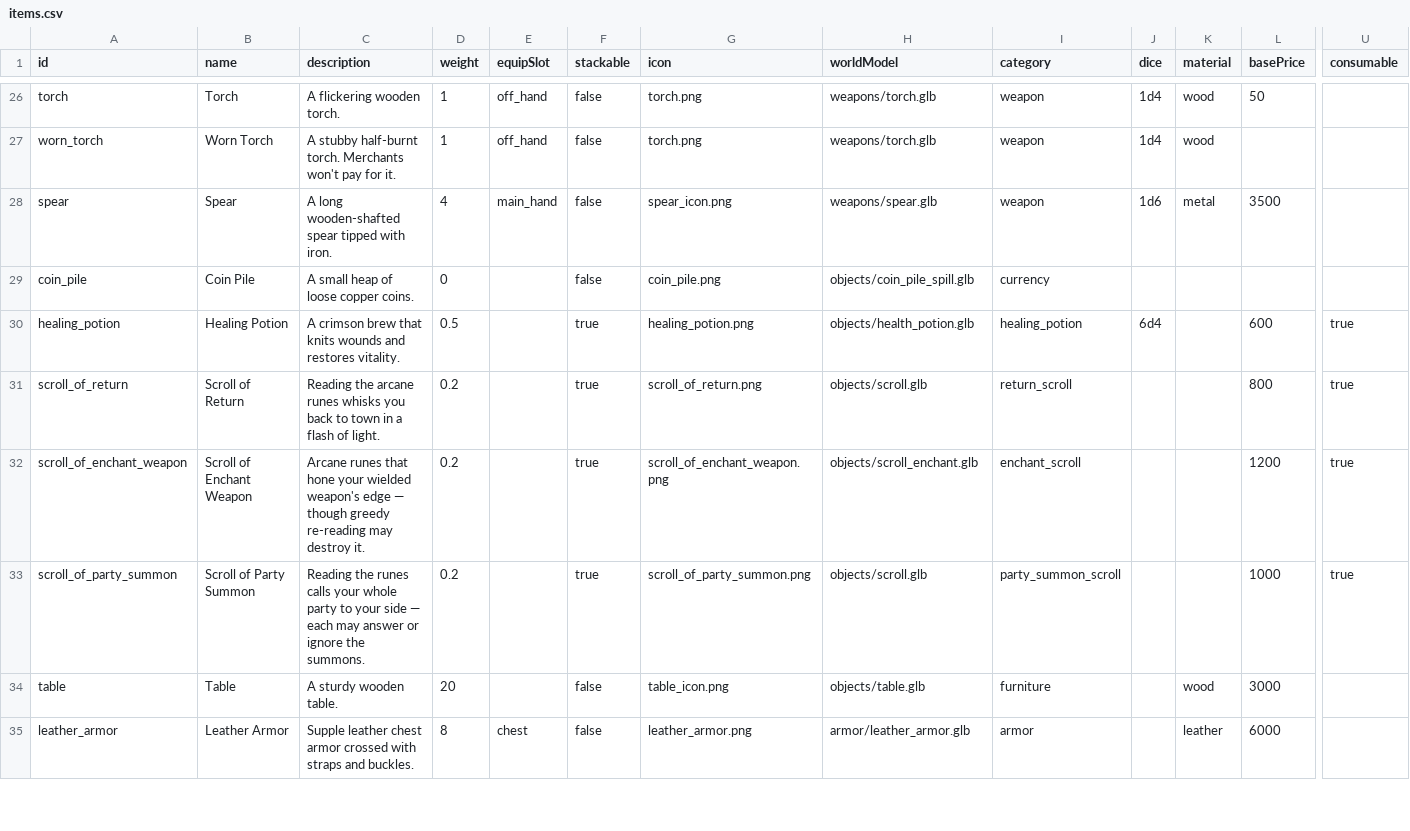
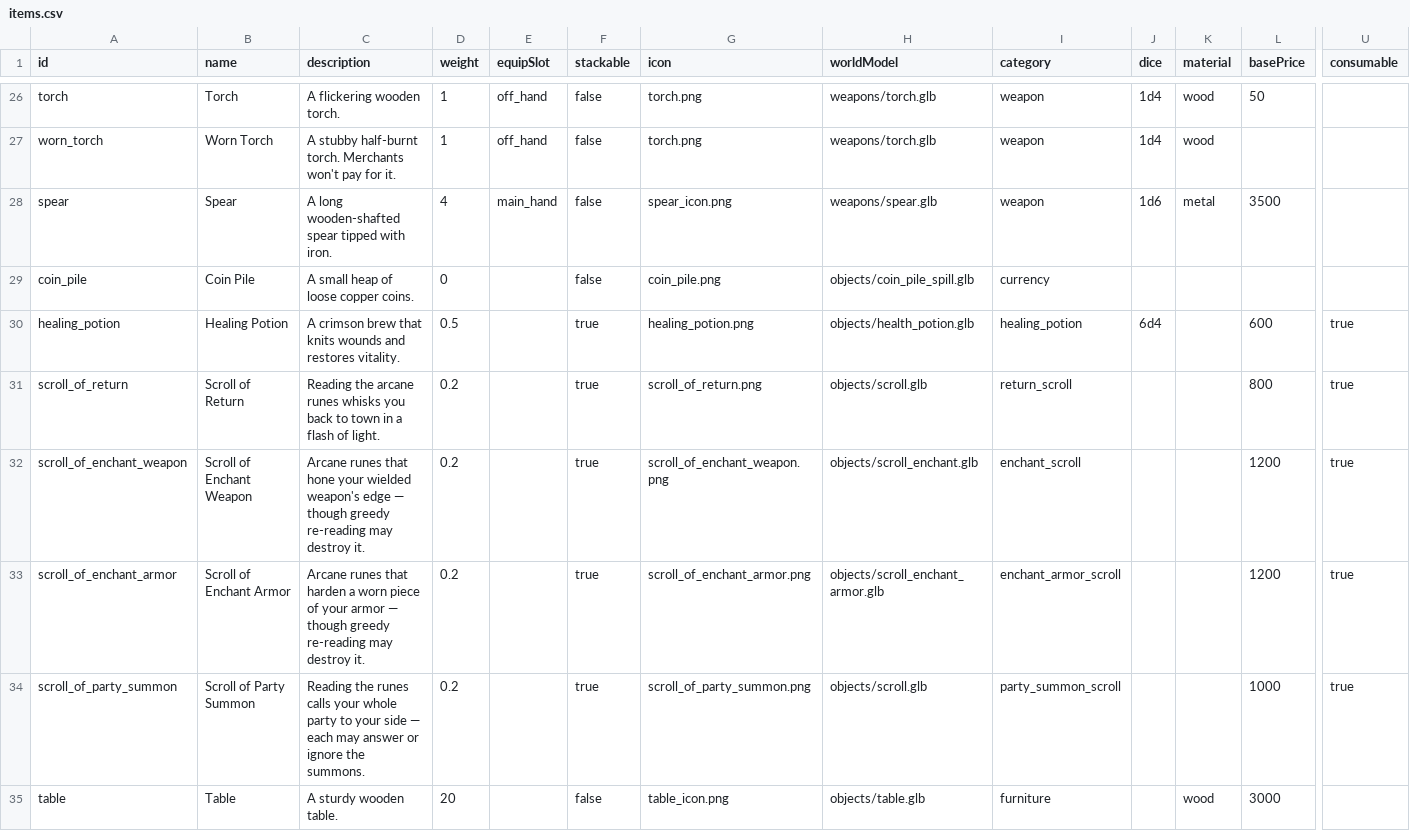
Before and after one commit to OpenMMO-Agent-UI/openmmo-agent-wiki, a CSV file: src/data/game/items.csv, drawn as a sheet; only a part is shown, gaps mark what is left out; the shorter side is filled out with more unchanged rows; rows hold the shown columns only; the diff names each change by its address in the sheet, - before the commit and + after, or states it on an @@ line.

```diff
--- a/src/data/game/items.csv
+++ b/src/data/game/items.csv
+row 33: scroll_of_enchant_armor | Scroll of Enchant Armor | Arcane runes that harden a worn piece of your armor — though greedy re-reading may destroy it. | 0.2 |  | true | scroll_of_enchant_armor.png | objects/scroll_enchant_armor.glb | enchant_armor_scroll |  |  | 1200 | true
```
Also changed, not shown: src/data/game/monsters.csv, 23 other files.
